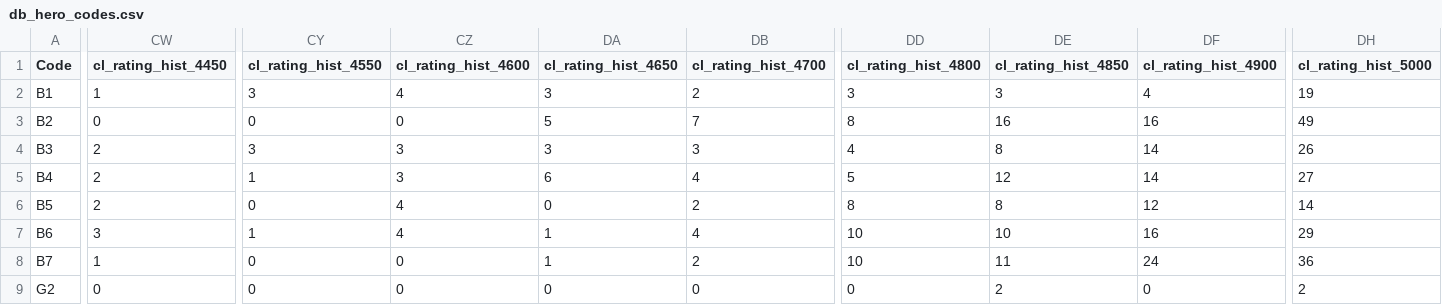
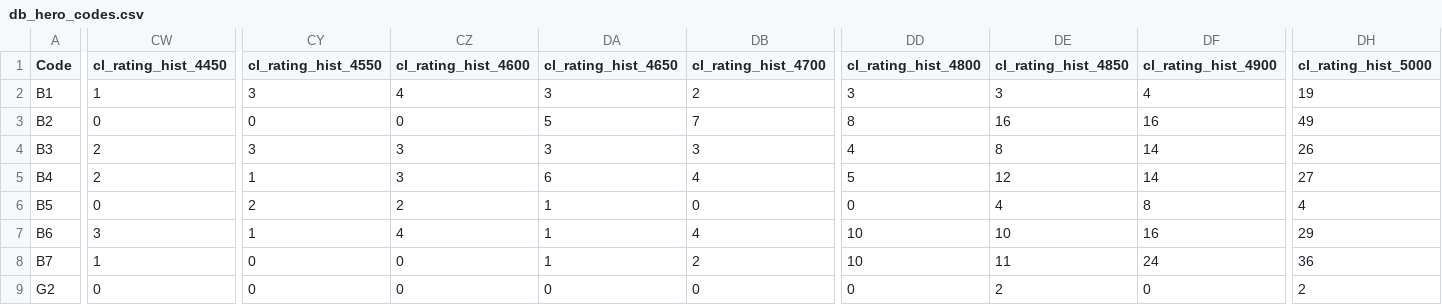
Before and after one commit to Peetee1138/st-skillz-ui, a CSV file: db_hero_codes.csv, drawn as a sheet; only a part is shown, gaps mark what is left out; the diff covers the shown part only; the diff names each change by its address in the sheet, - before the commit and + after, or states it on an @@ line.

```diff
--- a/db_hero_codes.csv
+++ b/db_hero_codes.csv
-CW6 (cl_rating_hist_4450): 2
+CW6 (cl_rating_hist_4450): 0
-CY6 (cl_rating_hist_4550): 0
+CY6 (cl_rating_hist_4550): 2
-CZ6 (cl_rating_hist_4600): 4
+CZ6 (cl_rating_hist_4600): 2
-DA6 (cl_rating_hist_4650): 0
+DA6 (cl_rating_hist_4650): 1
-DB6 (cl_rating_hist_4700): 2
+DB6 (cl_rating_hist_4700): 0
-DD6 (cl_rating_hist_4800): 8
+DD6 (cl_rating_hist_4800): 0
-DE6 (cl_rating_hist_4850): 8
+DE6 (cl_rating_hist_4850): 4
-DF6 (cl_rating_hist_4900): 12
+DF6 (cl_rating_hist_4900): 8
-DH6 (cl_rating_hist_5000): 14
+DH6 (cl_rating_hist_5000): 4
```
Also changed, not shown: 99 edited cells elsewhere in this file, classes/B5_data_assess.csv, 54 other files.
